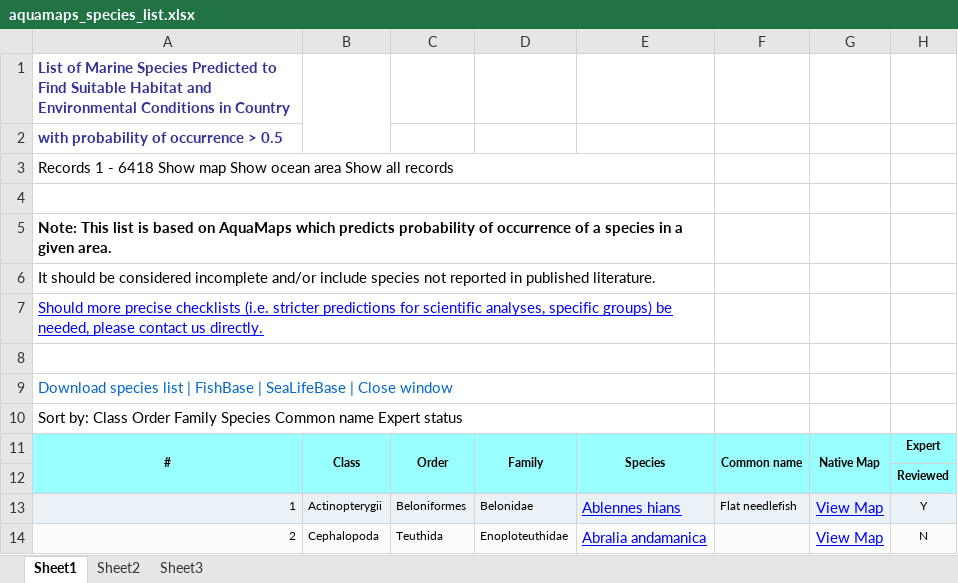
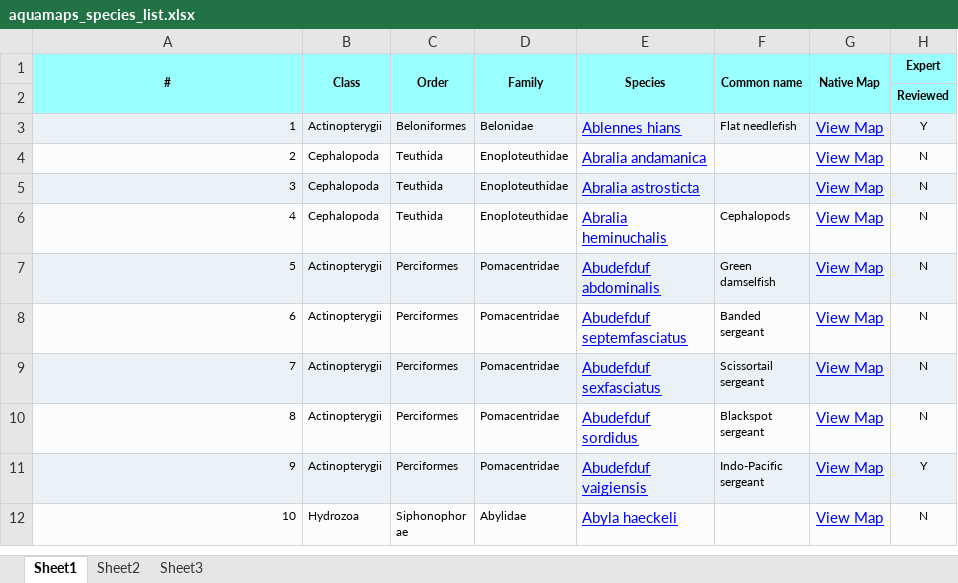
Before and after one commit to OHI-Science/mhi, an Excel workbook: prep/SPP/aquamaps_species_list.xlsx, sheet Sheet1, drawn as a sheet; only a part is shown; the shorter side is filled out with more unchanged rows; values as stored, in another font and other column widths than the file's, no borders; charts and pictures not drawn; the diff names each change by its address in the sheet, - before the commit and + after, or states it on an @@ line.

```diff
--- a/prep/SPP/aquamaps_species_list.xlsx (sheet Sheet1)
+++ b/prep/SPP/aquamaps_species_list.xlsx (sheet Sheet1)
-row 1: List of Marine Species Predicted to Find Suitable Habitat and Environmental Conditions in Country
-row 2: with probability of occurrence > 0.5
-row 3: Records 1 - 6418 Show map Show ocean area Show all records
-row 4: (empty)
-row 5: Note: This list is based on AquaMaps which predicts probability of occurrence of a species in a given area.
-row 6: It should be considered incomplete and/or include species not reported in published literature.
-row 7: Should more precise checklists (i.e. stricter predictions for scientific analyses, specific groups) be needed, please contact us directly.
-row 8: (empty)
-row 9: Download species list | FishBase | SeaLifeBase | Close window
-row 10: Sort by: Class Order Family Species Common name Expert status
```
Also changed, not shown: charts or pictures, prep/SPP/marine_mammals_ESA_status.xlsx, 7 other files.
